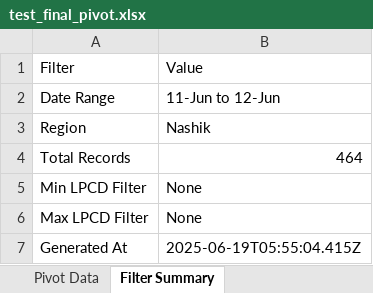
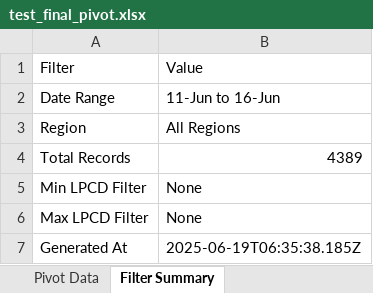
Before and after one commit to Rishi2532/IoT_dashboard, an Excel workbook: test_final_pivot.xlsx, sheet Filter Summary, drawn as a sheet; values as stored, in another font and other column widths than the file's, no borders; the diff names each change by its address in the sheet, - before the commit and + after, or states it on an @@ line.

```diff
--- a/test_final_pivot.xlsx (sheet Filter Summary)
+++ b/test_final_pivot.xlsx (sheet Filter Summary)
-B2: 11-Jun to 12-Jun
+B2: 11-Jun to 16-Jun
-B3: Nashik
+B3: All Regions
-B4: 464
+B4: 4389
-B7: 2025-06-19T05:55:04.415Z
+B7: 2025-06-19T06:35:38.185Z
```
Also changed, not shown: sheet Pivot Data, 1 other file.
